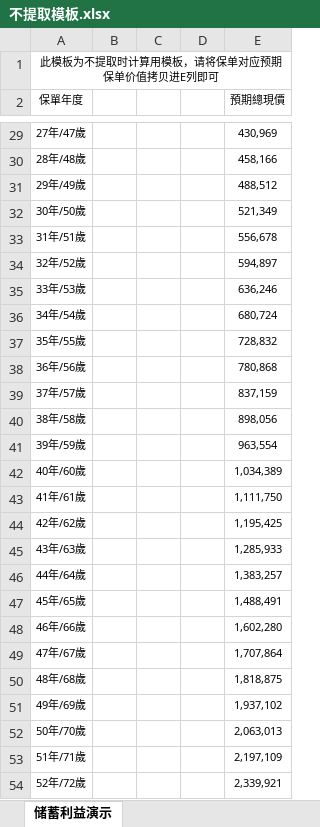
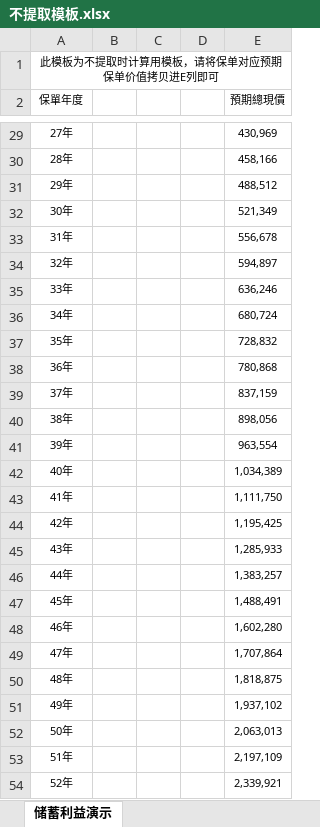
Before and after one commit to wangchenpei/IRR-and-SI, an Excel workbook: BX/IRR and SI/templates/不提取模板.xlsx, sheet 储蓄利益演示, drawn as a sheet; only a part is shown, gaps mark what is left out; values as stored, in another font and other column widths than the file's, no borders; the diff covers the shown part only; the diff names each change by its address in the sheet, - before the commit and + after, or states it on an @@ line.

```diff
--- a/BX/IRR and SI/templates/不提取模板.xlsx (sheet 储蓄利益演示)
+++ b/BX/IRR and SI/templates/不提取模板.xlsx (sheet 储蓄利益演示)
-A29 (保單年度): 27年/47歲
+A29 (保單年度): 27年
-A30 (保單年度): 28年/48歲
+A30 (保單年度): 28年
-A31 (保單年度): 29年/49歲
+A31 (保單年度): 29年
-A32 (保單年度): 30年/50歲
+A32 (保單年度): 30年
-A33 (保單年度): 31年/51歲
+A33 (保單年度): 31年
-A34 (保單年度): 32年/52歲
+A34 (保單年度): 32年
-A35 (保單年度): 33年/53歲
+A35 (保單年度): 33年
-A36 (保單年度): 34年/54歲
+A36 (保單年度): 34年
-A37 (保單年度): 35年/55歲
+A37 (保單年度): 35年
-A38 (保單年度): 36年/56歲
+A38 (保單年度): 36年
-A39 (保單年度): 37年/57歲
+A39 (保單年度): 37年
-A40 (保單年度): 38年/58歲
+A40 (保單年度): 38年
-A41 (保單年度): 39年/59歲
+A41 (保單年度): 39年
-A42 (保單年度): 40年/60歲
+A42 (保單年度): 40年
-A43 (保單年度): 41年/61歲
+A43 (保單年度): 41年
-A44 (保單年度): 42年/62歲
+A44 (保單年度): 42年
-A45 (保單年度): 43年/63歲
+A45 (保單年度): 43年
-A46 (保單年度): 44年/64歲
+A46 (保單年度): 44年
-A47 (保單年度): 45年/65歲
+A47 (保單年度): 45年
-A48 (保單年度): 46年/66歲
+A48 (保單年度): 46年
-A49 (保單年度): 47年/67歲
+A49 (保單年度): 47年
-A50 (保單年度): 48年/68歲
+A50 (保單年度): 48年
-A51 (保單年度): 49年/69歲
+A51 (保單年度): 49年
-A52 (保單年度): 50年/70歲
+A52 (保單年度): 50年
-A53 (保單年度): 51年/71歲
+A53 (保單年度): 51年
-A54 (保單年度): 52年/72歲
+A54 (保單年度): 52年
```
Also changed, not shown: 74 edited cells elsewhere in this sheet, BX/IRR and SI/templates/提取模板.xlsx, templates/不提取模板.xlsx, 1 other file.
